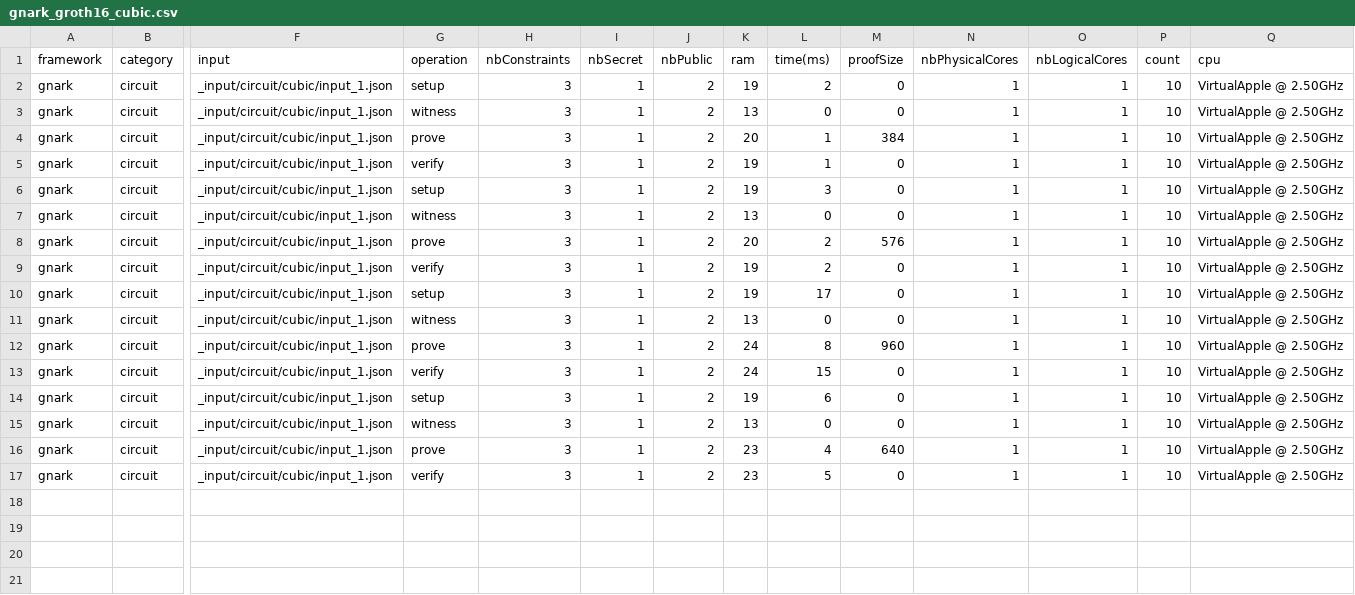
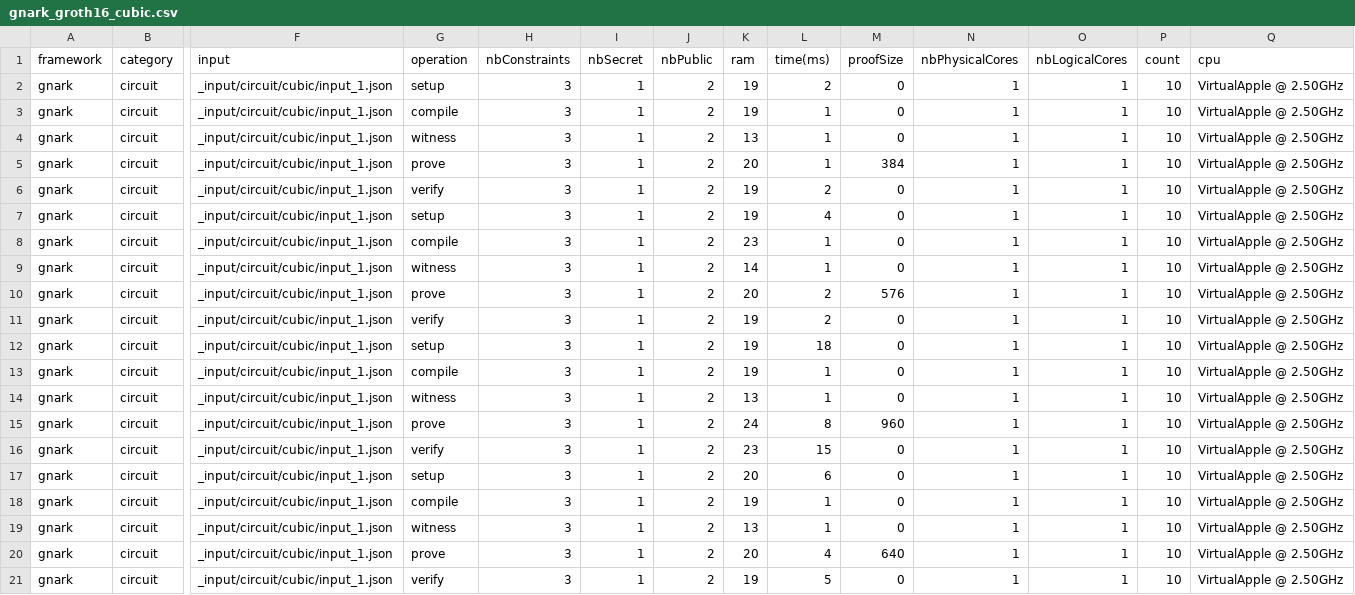
Before and after one commit to zkCollective/zk-Harness, a CSV file: benchmarks/gnark/gnark_groth16_cubic.csv, drawn as a sheet; only a part is shown, gaps mark what is left out; addresses are those after the commit; rows hold the shown columns only; the diff names each change by its address in the sheet, - before the commit and + after, or states it on an @@ line.

```diff
--- a/benchmarks/gnark/gnark_groth16_cubic.csv
+++ b/benchmarks/gnark/gnark_groth16_cubic.csv
+row 3: gnark | circuit | _input/circuit/cubic/input_1.json | compile | 3 | 1 | 2 | 19 | 1 | 0 | 1 | 1 | 10 | VirtualApple @ 2.50GHz
-L4 (time(ms)): 0
+L4 (time(ms)): 1
-L6 (time(ms)): 1
+L6 (time(ms)): 2
-L7 (time(ms)): 3
+L7 (time(ms)): 4
+row 8: gnark | circuit | _input/circuit/cubic/input_1.json | compile | 3 | 1 | 2 | 23 | 1 | 0 | 1 | 1 | 10 | VirtualApple @ 2.50GHz
-K9 (ram): 13
+K9 (ram): 14
-L9 (time(ms)): 0
+L9 (time(ms)): 1
-L12 (time(ms)): 17
+L12 (time(ms)): 18
+row 13: gnark | circuit | _input/circuit/cubic/input_1.json | compile | 3 | 1 | 2 | 19 | 1 | 0 | 1 | 1 | 10 | VirtualApple @ 2.50GHz
-L14 (time(ms)): 0
+L14 (time(ms)): 1
-K16 (ram): 24
+K16 (ram): 23
-K17 (ram): 19
+K17 (ram): 20
+row 18: gnark | circuit | _input/circuit/cubic/input_1.json | compile | 3 | 1 | 2 | 19 | 1 | 0 | 1 | 1 | 10 | VirtualApple @ 2.50GHz
-L19 (time(ms)): 0
+L19 (time(ms)): 1
-K20 (ram): 23
+K20 (ram): 20
-K21 (ram): 23
+K21 (ram): 19
```
Also changed, not shown: benchmarks/gnark/gnark_groth16_expo.csv, benchmarks/gnark/gnark_groth16_exponentiate.csv, 9 other files.
